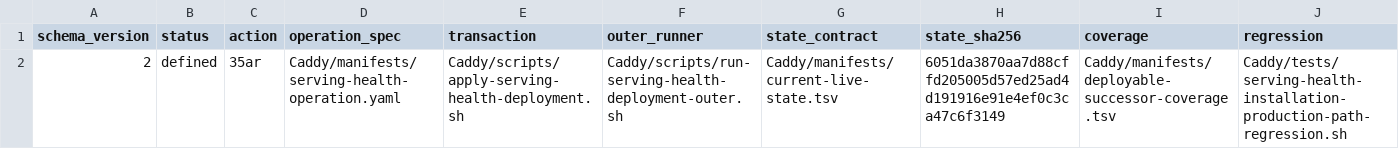
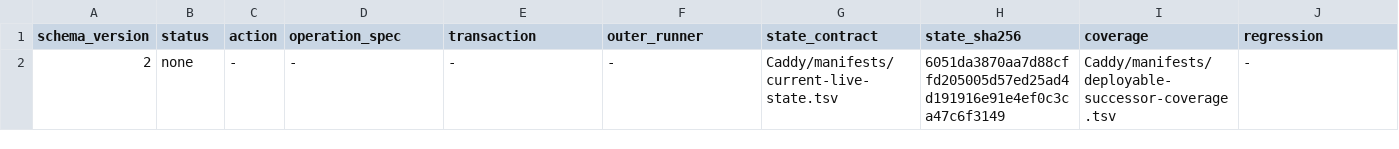
Before and after one commit to Racerx323/homelab-server-configs, a TSV file: Caddy/manifests/deployable-successor.tsv, drawn as a sheet.

Commit message:
Archive failed-consumed Caddy Action 35ar

```diff
--- a/Caddy/manifests/deployable-successor.tsv
+++ b/Caddy/manifests/deployable-successor.tsv
@@ -1,2 +1,2 @@
 schema_version	status	action	operation_spec	transaction	outer_runner	state_contract	state_sha256	coverage	regression
-2	defined	35ar	Caddy/manifests/serving-health-operation.yaml	Caddy/scripts/apply-serving-health-deployment.sh	Caddy/scripts/run-serving-health-deployment-outer.sh	Caddy/manifests/current-live-state.tsv	6051da3870aa7d88cffd205005d57ed25ad4d191916e91e4ef0c3ca47c6f3149	Caddy/manifests/deployable-successor-coverage.tsv	Caddy/tests/serving-health-installation-production-path-regression.sh
+2	none	-	-	-	-	Caddy/manifests/current-live-state.tsv	6051da3870aa7d88cffd205005d57ed25ad4d191916e91e4ef0c3ca47c6f3149	Caddy/manifests/deployable-successor-coverage.tsv	-
```
Also changed, not shown: Caddy/manifests/manifest-lifecycle.tsv, deployment-streams.tsv, 5 other files.
